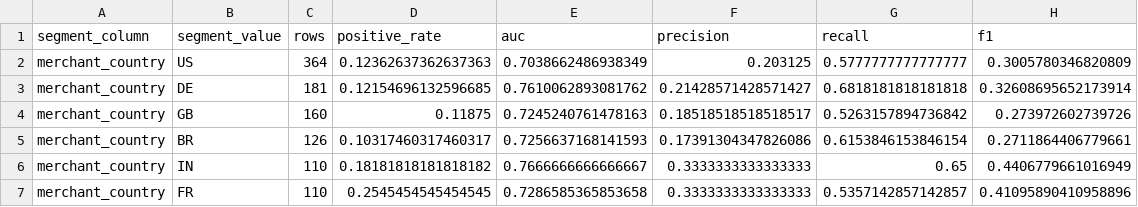
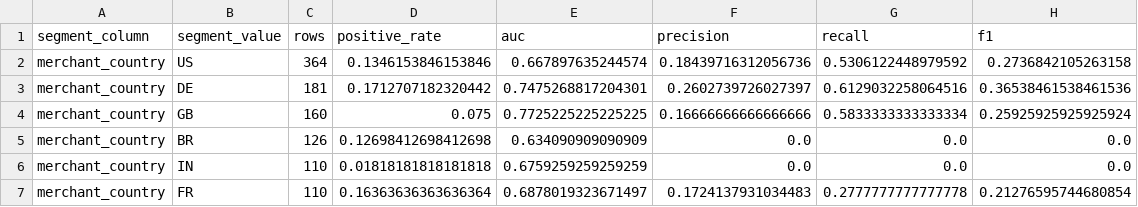
Before and after one commit to ivanpayments/payment-recovery-engine, a CSV file: Claude files/project3_lightgbm_segment_metrics.csv, drawn as a sheet; only a part is shown; the diff covers the shown part only.

```diff
--- a/Claude files/project3_lightgbm_segment_metrics.csv
+++ b/Claude files/project3_lightgbm_segment_metrics.csv
@@ -1,7 +1,7 @@
 segment_column,segment_value,rows,positive_rate,auc,precision,recall,f1
-merchant_country,US,364,0.12362637362637363,0.7038662486938349,0.203125,0.5777777777777777,0.3005780346820809
-merchant_country,DE,181,0.12154696132596685,0.7610062893081762,0.21428571428571427,0.6818181818181818,0.32608695652173914
-merchant_country,GB,160,0.11875,0.7245240761478163,0.18518518518518517,0.5263157894736842,0.273972602739726
-merchant_country,BR,126,0.10317460317460317,0.7256637168141593,0.17391304347826086,0.6153846153846154,0.2711864406779661
-merchant_country,IN,110,0.18181818181818182,0.7666666666666667,0.3333333333333333,0.65,0.4406779661016949
-merchant_country,FR,110,0.2545454545454545,0.7286585365853658,0.3333333333333333,0.5357142857142857,0.41095890410958896
+merchant_country,US,364,0.1346153846153846,0.667897635244574,0.18439716312056736,0.5306122448979592,0.2736842105263158
+merchant_country,DE,181,0.1712707182320442,0.7475268817204301,0.2602739726027397,0.6129032258064516,0.36538461538461536
+merchant_country,GB,160,0.075,0.7725225225225225,0.16666666666666666,0.5833333333333334,0.25925925925925924
+merchant_country,BR,126,0.12698412698412698,0.634090909090909,0.0,0.0,0.0
+merchant_country,IN,110,0.01818181818181818,0.6759259259259259,0.0,0.0,0.0
+merchant_country,FR,110,0.16363636363636364,0.6878019323671497,0.1724137931034483,0.2777777777777778,0.21276595744680854
```
Also changed, not shown: 101 edited cells elsewhere in this file, Claude files/project3_lightgbm_feature_importance.csv, Claude files/project3_lightgbm_predictions_sample.csv, 7 other files.
